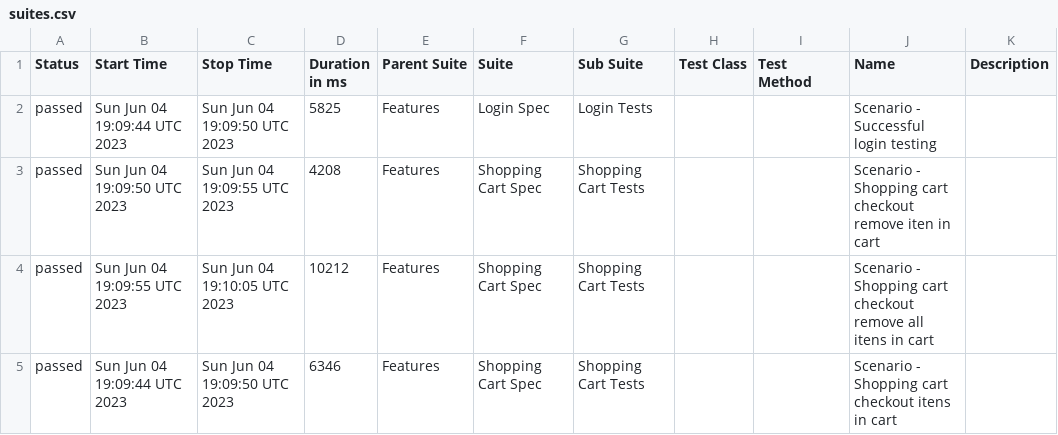
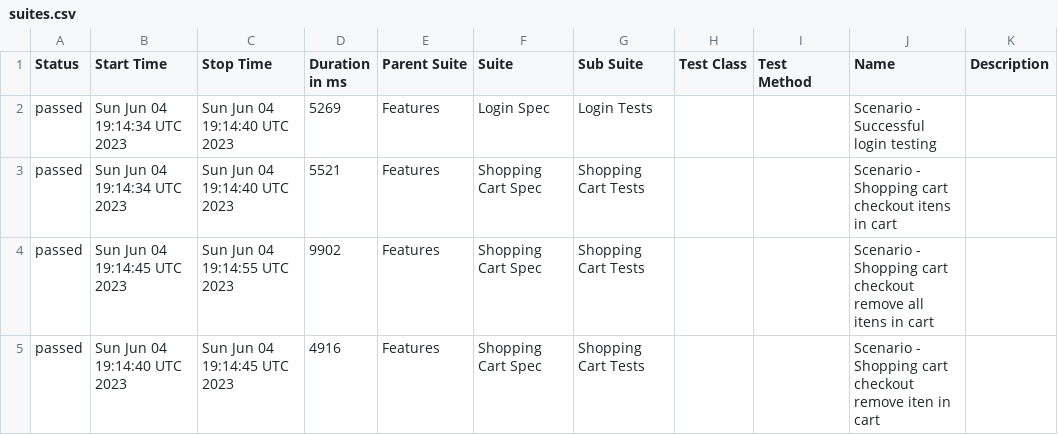
Before and after one commit to reinaldorossetti/robot_atdd_playwright_saucedemo, a CSV file: firefox/data/suites.csv, drawn as a sheet.

```diff
--- a/firefox/data/suites.csv
+++ b/firefox/data/suites.csv
@@ -1,5 +1,5 @@
 "Status","Start Time","Stop Time","Duration in ms","Parent Suite","Suite","Sub Suite","Test Class","Test Method","Name","Description"
-"passed","Sun Jun 04 19:09:44 UTC 2023","Sun Jun 04 19:09:50 UTC 2023","5825","Features","Login Spec","Login Tests","","","Scenario - Successful login testing",""
-"passed","Sun Jun 04 19:09:50 UTC 2023","Sun Jun 04 19:09:55 UTC 2023","4208","Features","Shopping Cart Spec","Shopping Cart Tests","","","Scenario - Shopping cart checkout remove iten in cart",""
-"passed","Sun Jun 04 19:09:55 UTC 2023","Sun Jun 04 19:10:05 UTC 2023","10212","Features","Shopping Cart Spec","Shopping Cart Tests","","","Scenario - Shopping cart checkout remove all itens in cart",""
-"passed","Sun Jun 04 19:09:44 UTC 2023","Sun Jun 04 19:09:50 UTC 2023","6346","Features","Shopping Cart Spec","Shopping Cart Tests","","","Scenario - Shopping cart checkout itens in cart",""
+"passed","Sun Jun 04 19:14:34 UTC 2023","Sun Jun 04 19:14:40 UTC 2023","5269","Features","Login Spec","Login Tests","","","Scenario - Successful login testing",""
+"passed","Sun Jun 04 19:14:34 UTC 2023","Sun Jun 04 19:14:40 UTC 2023","5521","Features","Shopping Cart Spec","Shopping Cart Tests","","","Scenario - Shopping cart checkout itens in cart",""
+"passed","Sun Jun 04 19:14:45 UTC 2023","Sun Jun 04 19:14:55 UTC 2023","9902","Features","Shopping Cart Spec","Shopping Cart Tests","","","Scenario - Shopping cart checkout remove all itens in cart",""
+"passed","Sun Jun 04 19:14:40 UTC 2023","Sun Jun 04 19:14:45 UTC 2023","4916","Features","Shopping Cart Spec","Shopping Cart Tests","","","Scenario - Shopping cart checkout remove iten in cart",""
```
Also changed, not shown: 25 other files.
